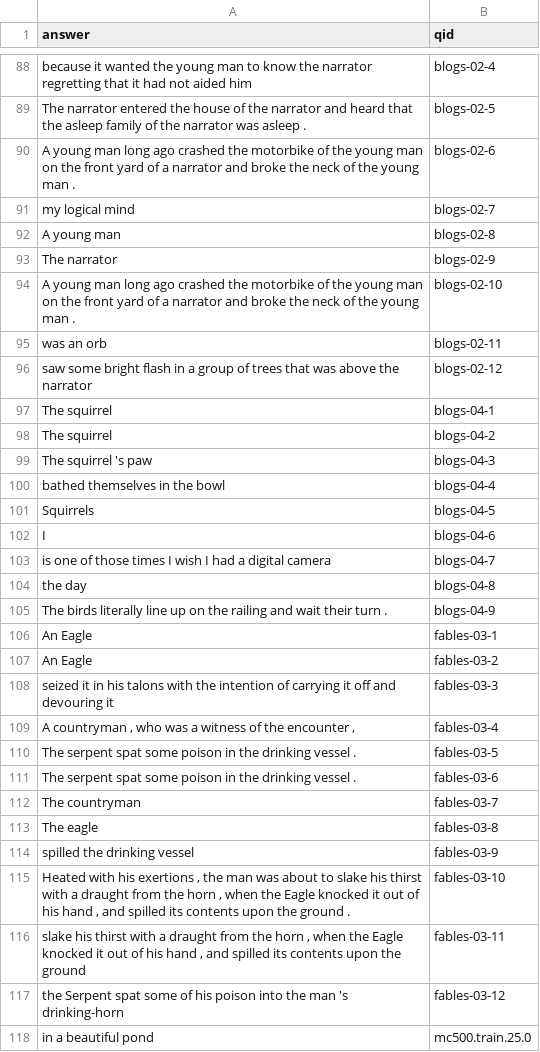
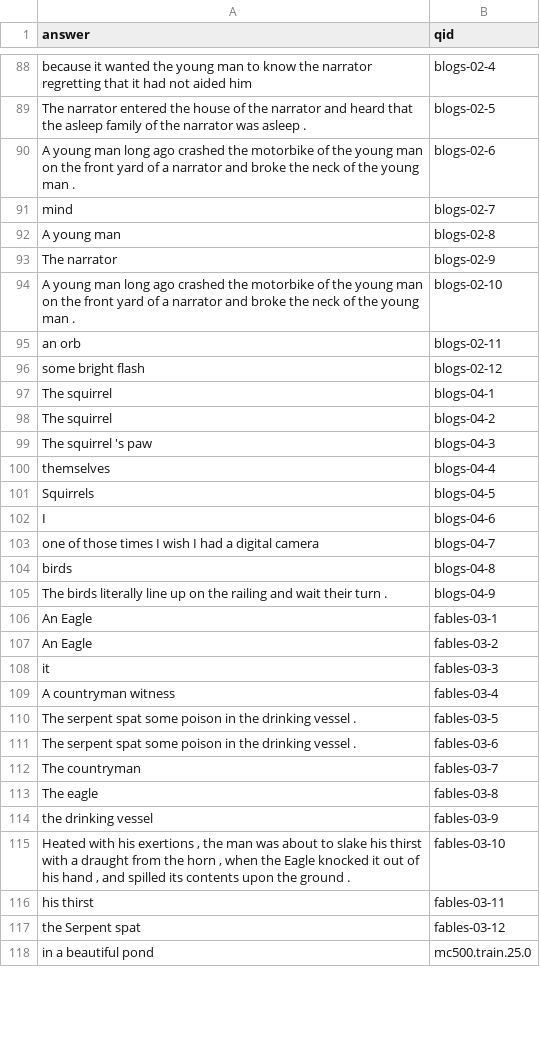
Before and after one commit to mvassos/cmps143-project, a TSV file: hw8-responses.tsv, drawn as a sheet; only a part is shown, gaps mark what is left out; the diff covers the shown part only.

```diff
--- a/hw8-responses.tsv
+++ b/hw8-responses.tsv
@@ -90,3 +90,3 @@ The narrator entered the house of the narrator and heard that the asleep family
 A young man long ago crashed the motorbike of the young man on the front yard of a narrator and broke the neck of the young man .	blogs-02-6
-my logical mind	blogs-02-7
+mind	blogs-02-7
 A young man	blogs-02-8
@@ -94,4 +94,4 @@ The narrator	blogs-02-9
 A young man long ago crashed the motorbike of the young man on the front yard of a narrator and broke the neck of the young man .	blogs-02-10
-was an orb	blogs-02-11
-saw some bright flash in a group of trees that was above the narrator	blogs-02-12
+an orb	blogs-02-11
+some bright flash	blogs-02-12
 The squirrel	blogs-04-1
@@ -99,7 +99,7 @@ The squirrel	blogs-04-2
 The squirrel 's paw	blogs-04-3
-bathed themselves in the bowl	blogs-04-4
+themselves	blogs-04-4
 Squirrels	blogs-04-5
 I	blogs-04-6
-is one of those times I wish I had a digital camera	blogs-04-7
-the day	blogs-04-8
+one of those times I wish I had a digital camera	blogs-04-7
+birds	blogs-04-8
 The birds literally line up on the railing and wait their turn .	blogs-04-9
@@ -107,4 +107,4 @@ An Eagle	fables-03-1
 An Eagle	fables-03-2
-seized it in his talons with the intention of carrying it off and devouring it	fables-03-3
-A countryman , who was a witness of the encounter ,	fables-03-4
+it	fables-03-3
+A countryman witness	fables-03-4
 The serpent spat some poison in the drinking vessel .	fables-03-5
@@ -113,6 +113,6 @@ The countryman	fables-03-7
 The eagle	fables-03-8
-spilled the drinking vessel	fables-03-9
+the drinking vessel	fables-03-9
 Heated with his exertions , the man was about to slake his thirst with a draught from the horn , when the Eagle knocked it out of his hand , and spilled its contents upon the ground .	fables-03-10
-slake his thirst with a draught from the horn , when the Eagle knocked it out of his hand , and spilled its contents upon the ground	fables-03-11
-the Serpent spat some of his poison into the man 's drinking-horn	fables-03-12
+his thirst	fables-03-11
+the Serpent spat	fables-03-12
 in a beautiful pond	mc500.train.25.0
```
Also changed, not shown: 132 edited cells elsewhere in this file, 3 other files.
